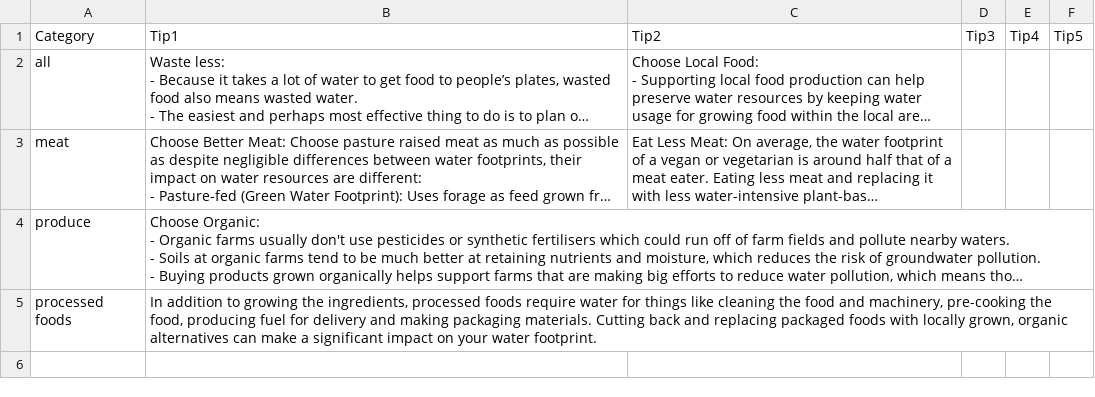
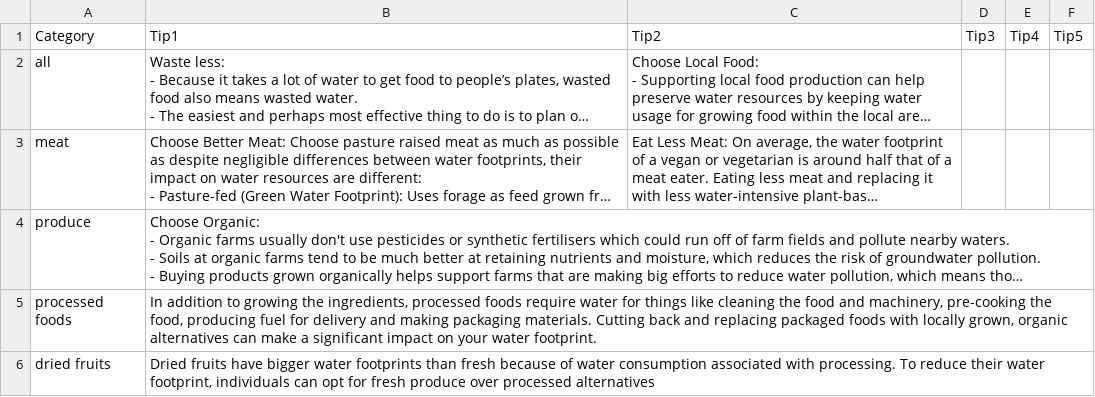
Before and after one commit to Nandana-Warrier/Water-Footprint-Calculator, a CSV file: Tips for Categories.csv, drawn as a sheet; long unchanged cells end in …; the diff names each change by its address in the sheet, - before the commit and + after, or states it on an @@ line.

Commit message:
Added new categories and explanations

```diff
--- a/Tips for Categories.csv
+++ b/Tips for Categories.csv
+row 6: dried fruits | Dried fruits have bigger water footprints than fresh because of water consumption associated with processing. To reduce their water footprint, individuals can opt for fresh produce over processed alternatives
```
Also changed, not shown: 1 other file.
